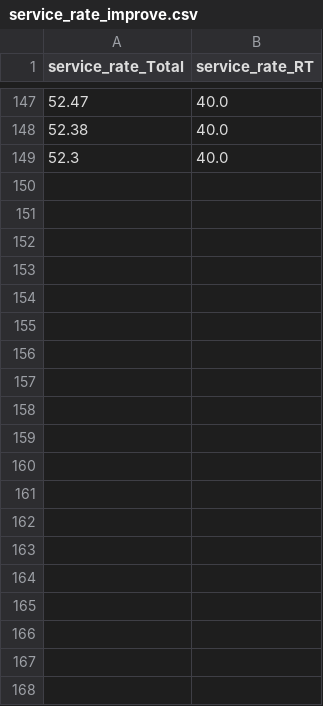
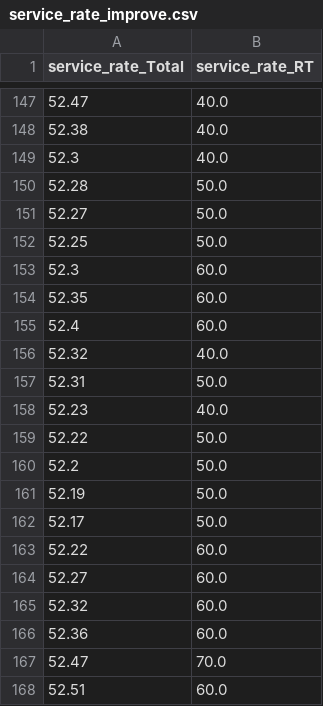
Before and after one commit to Goatherd0626/PowerRouterAndUSV, a CSV file: service_rate_improve.csv, drawn as a sheet; only a part is shown, gaps mark what is left out; the diff covers the shown part only; the diff names each change by its address in the sheet, - before the commit and + after, or states it on an @@ line.

```diff
--- a/service_rate_improve.csv
+++ b/service_rate_improve.csv
+row 150: 52.28 | 50.0
+row 151: 52.27 | 50.0
+row 152: 52.25 | 50.0
+row 153: 52.3 | 60.0
+row 154: 52.35 | 60.0
+row 155: 52.4 | 60.0
+row 156: 52.32 | 40.0
+row 157: 52.31 | 50.0
+row 158: 52.23 | 40.0
+row 159: 52.22 | 50.0
+row 160: 52.2 | 50.0
+row 161: 52.19 | 50.0
+row 162: 52.17 | 50.0
+row 163: 52.22 | 60.0
+row 164: 52.27 | 60.0
+row 165: 52.32 | 60.0
+row 166: 52.36 | 60.0
+row 167: 52.47 | 70.0
+row 168: 52.51 | 60.0
```
Also changed, not shown: 78 added rows elsewhere in this file, ESS.csv, 1 other file.
